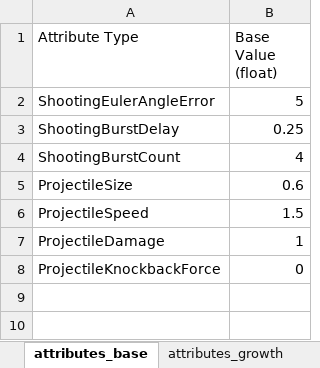
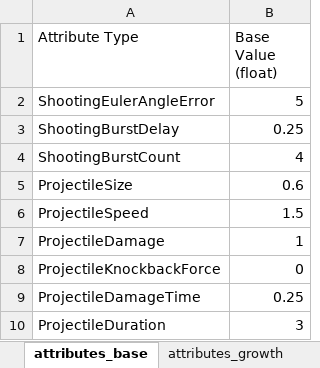
Before and after one commit to 9kyo-hwang/TouhouSurvival, an Excel workbook: TouhouSurvival/Assets/StreamingAssets/AttributeTables/Abilities/Weapons/neg_pos_orb.xlsx, sheet attributes_base, drawn as a sheet; values as stored, in another font and other column widths than the file's, no borders; the diff names each change by its address in the sheet, - before the commit and + after, or states it on an @@ line.

```diff
--- a/TouhouSurvival/Assets/StreamingAssets/AttributeTables/Abilities/Weapons/neg_pos_orb.xlsx (sheet attributes_base)
+++ b/TouhouSurvival/Assets/StreamingAssets/AttributeTables/Abilities/Weapons/neg_pos_orb.xlsx (sheet attributes_base)
+row 9: ProjectileDamageTime | 0.25
+row 10: ProjectileDuration | 3
```
Also changed, not shown: 3 other files.
